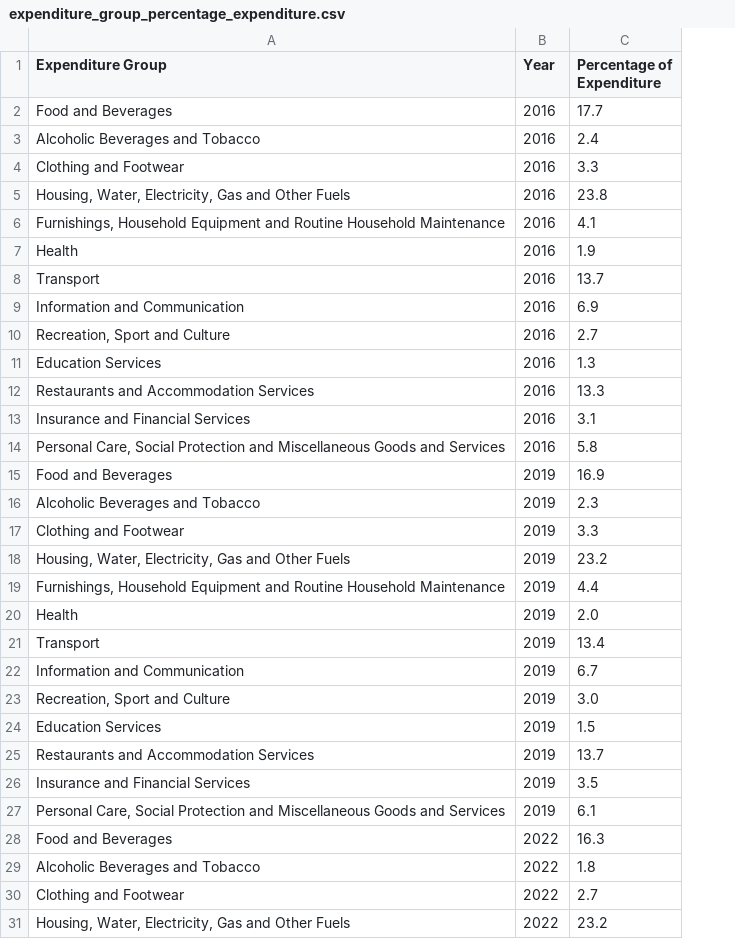
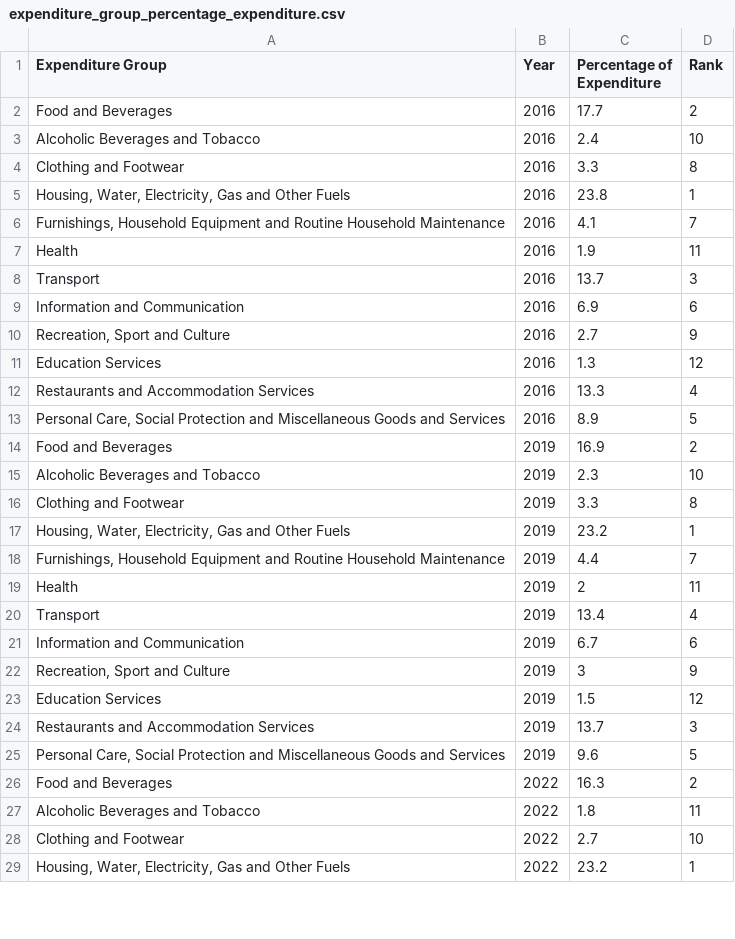
Before and after one commit to yueherngtang/fit3179w10hw, a CSV file: expenditure_group_percentage_expenditure.csv, drawn as a sheet; only a part is shown; removed rows and columns are numbered as before the commit, all else as after; the diff covers the shown part only; the diff names each change by its address in the sheet, - before the commit and + after, or states it on an @@ line.

Commit message:
updated expenditure_group with more years and rank

```diff
--- a/expenditure_group_percentage_expenditure.csv
+++ b/expenditure_group_percentage_expenditure.csv
+column D (Rank), rows 2-29: 2 | 10 | 8 | 1 | 7 | 11 | 3 | 6 | 9 | 12 | 4 | 5 | 2 | 10 | 8 | 1 | 7 | 11 | 4 | 6 | 9 | 12 | 3 | 5 | 2 | 11 | 10 | 1
-row 13: Insurance and Financial Services | 2016 | 3.1
-C13 (Percentage of Expenditure): 5.8
+C13 (Percentage of Expenditure): 8.9
-C19 (Percentage of Expenditure): 2.0
+C19 (Percentage of Expenditure): 2
-C22 (Percentage of Expenditure): 3.0
+C22 (Percentage of Expenditure): 3
-row 26: Insurance and Financial Services | 2019 | 3.5
-C25 (Percentage of Expenditure): 6.1
+C25 (Percentage of Expenditure): 9.6
```
Also changed, not shown: 36 added rows, 1 removed row and 2 edited cells elsewhere in this file.
